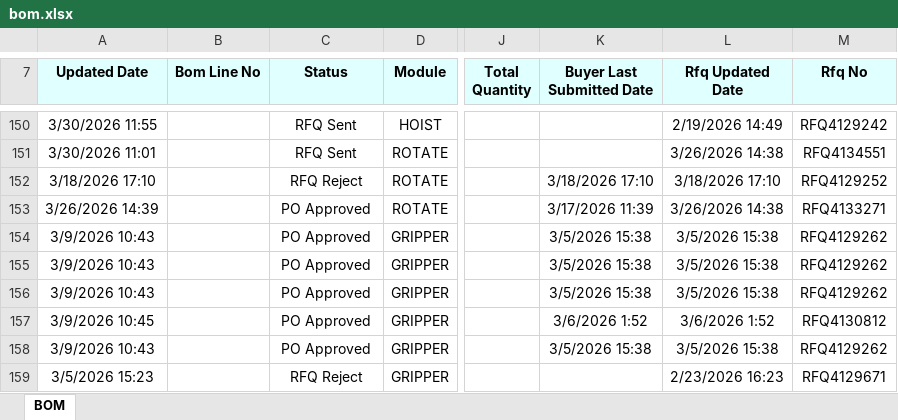
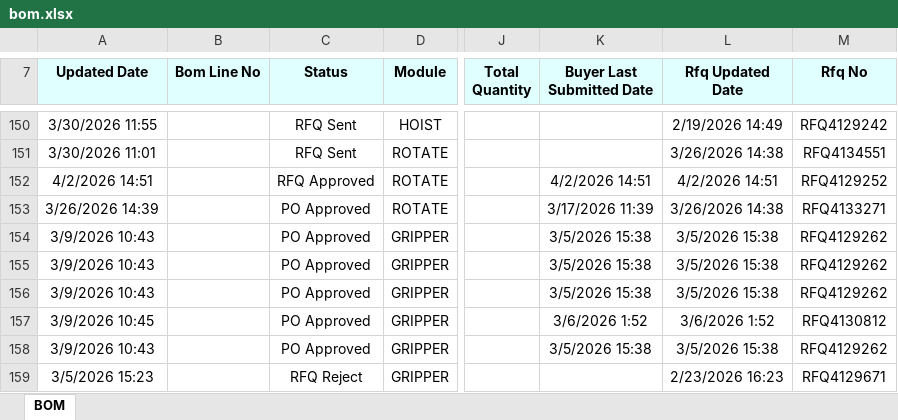
Before and after one commit to ToiDouBao/Bom-Dashboard, an Excel workbook: bom.xlsx, sheet BOM, drawn as a sheet; only a part is shown, gaps mark what is left out; values as stored, in another font and other column widths than the file's, no borders; the diff names each change by its address in the sheet, - before the commit and + after, or states it on an @@ line.

```diff
--- a/bom.xlsx (sheet BOM)
+++ b/bom.xlsx (sheet BOM)
-A152 (Updated Date): 3/18/2026 17:10
+A152 (Updated Date): 4/2/2026 14:51
-C152 (Status): RFQ Reject
+C152 (Status): RFQ Approved
-K152 (Buyer Last Submitted Date): 3/18/2026 17:10
+K152 (Buyer Last Submitted Date): 4/2/2026 14:51
-L152 (Rfq Updated Date): 3/18/2026 17:10
+L152 (Rfq Updated Date): 4/2/2026 14:51
```
Also changed, not shown: 1 other file.
